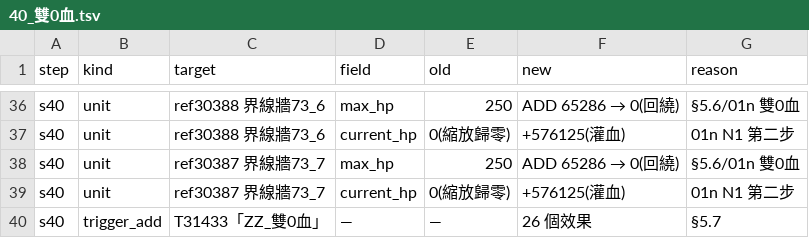
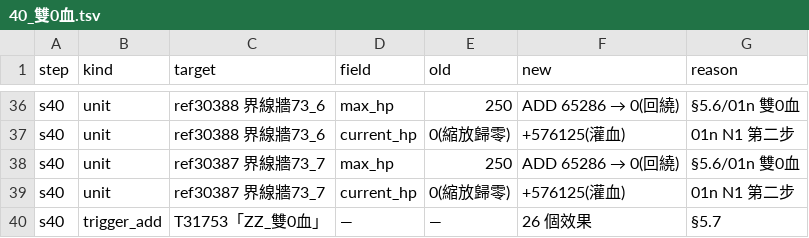
Before and after one commit to webrsb/Heroes-of-Gu-Long-AOE2-DE, a TSV file: src/合併/logs/40_雙0血.tsv, drawn as a sheet; only a part is shown, gaps mark what is left out.

```diff
--- a/src/合併/logs/40_雙0血.tsv
+++ b/src/合併/logs/40_雙0血.tsv
@@ -39,2 +39,2 @@ s40	unit	ref30387 界線牆73_7	max_hp	250	ADD 65286 → 0(回繞)	§5.6/01n 雙
 s40	unit	ref30387 界線牆73_7	current_hp	0(縮放歸零)	+576125(灌血)	01n N1 第二步
-s40	trigger_add	T31433「ZZ_雙0血」	—	—	26 個效果	§5.7
+s40	trigger_add	T31753「ZZ_雙0血」	—	—	26 個效果	§5.7
```
Also changed, not shown: src/合併/logs/50_caption血條.tsv, src/合併/logs/80_清空殼.tsv, 6 other files.
